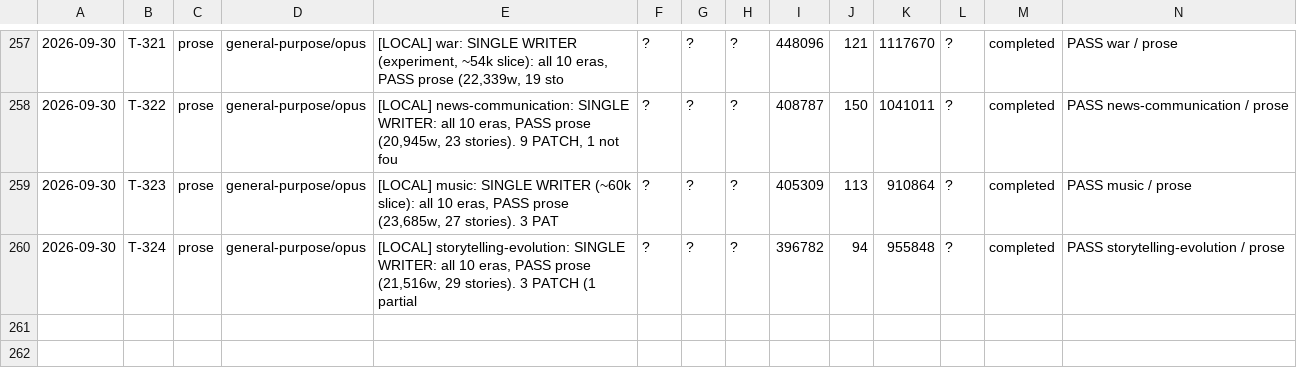
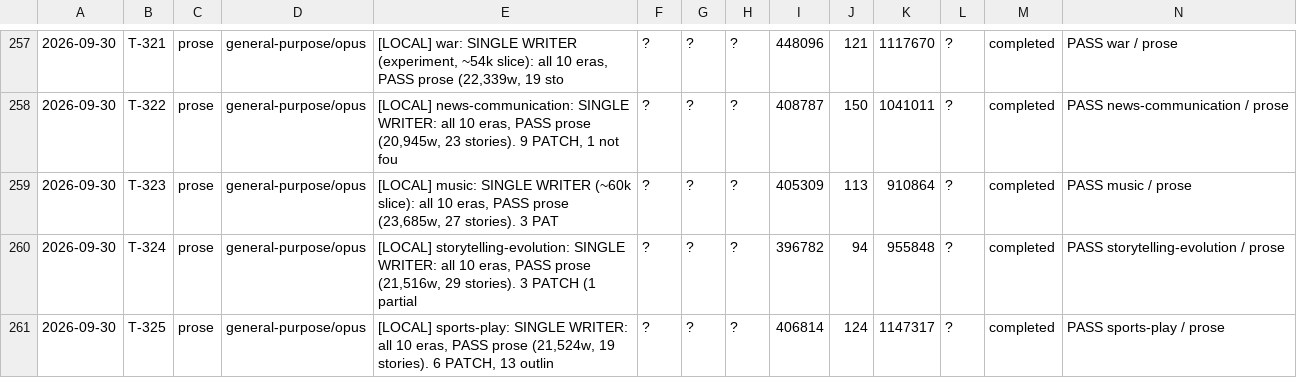
Before and after one commit to jonnystokes/USA-History-grid-book, a TSV file: control/usage-log.tsv, drawn as a sheet; only a part is shown, gaps mark what is left out; the diff names each change by its address in the sheet, - before the commit and + after, or states it on an @@ line.

```diff
--- a/control/usage-log.tsv
+++ b/control/usage-log.tsv
+row 261: 2026-09-30 | T-325 | prose | general-purpose/opus | [LOCAL] sports-play: SINGLE WRITER: all 10 eras, PASS prose (21,524w, 19 stories). 6 PATCH, 13 outlin | ? | ? | ? | 406814 | 124 | 1147317 | ? | completed | PASS sports-play / prose
```
Also changed, not shown: 7 other files.
